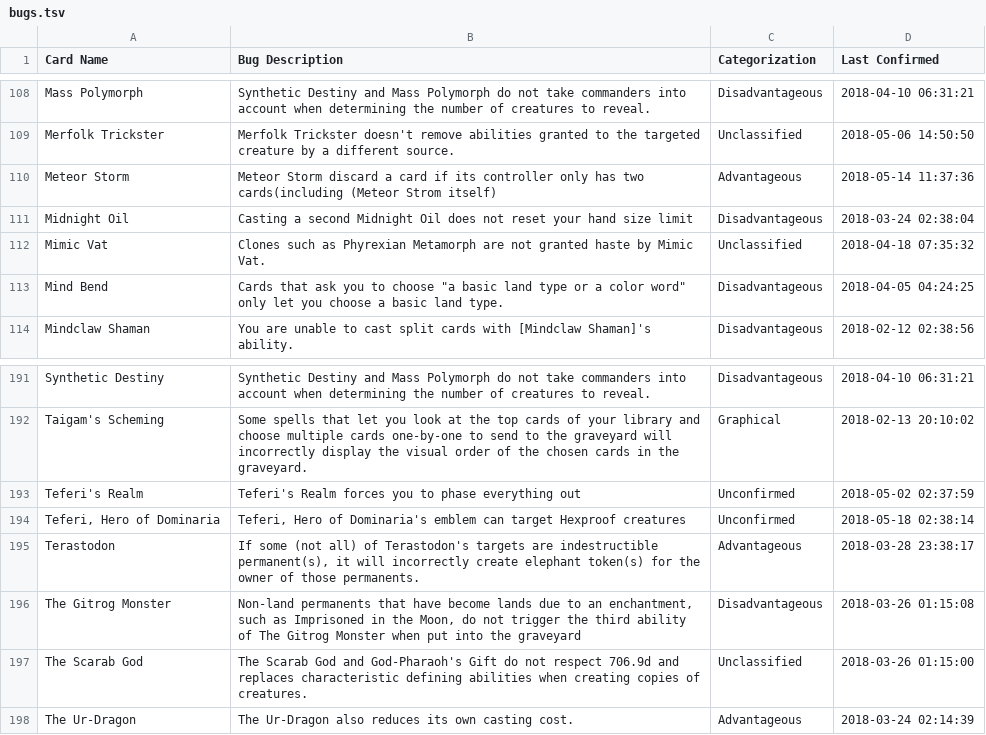
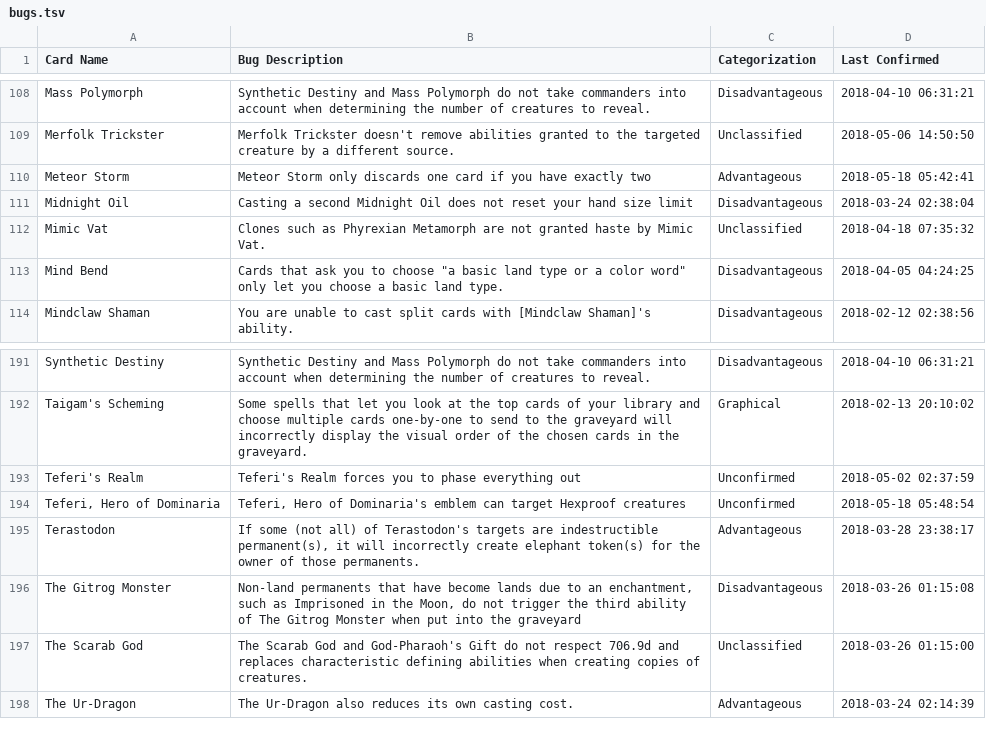
Before and after one commit to PennyDreadfulMTG/modo-bugs, a TSV file: bugs.tsv, drawn as a sheet; only a part is shown, gaps mark what is left out.

Commit message:
Updated Bug List from Issues

```diff
--- a/bugs.tsv
+++ b/bugs.tsv
@@ -109,3 +109,3 @@ Mass Polymorph	Synthetic Destiny and Mass Polymorph do not take commanders into
 Merfolk Trickster	Merfolk Trickster doesn't remove abilities granted to the targeted creature by a different source.	Unclassified	2018-05-06 14:50:50
-Meteor Storm	Meteor Storm discard a card if its controller only has two cards(including (Meteor Strom itself)	Advantageous	2018-05-14 11:37:36
+Meteor Storm	Meteor Storm only discards one card if you have exactly two	Advantageous	2018-05-18 05:42:41
 Midnight Oil	Casting a second Midnight Oil does not reset your hand size limit	Disadvantageous	2018-03-24 02:38:04
@@ -193,3 +193,3 @@ Taigam's Scheming	Some spells that let you look at the top cards of your library
 Teferi's Realm	Teferi's Realm forces you to phase everything out	Unconfirmed	2018-05-02 02:37:59
-Teferi, Hero of Dominaria	Teferi, Hero of Dominaria's emblem can target Hexproof creatures	Unconfirmed	2018-05-18 02:38:14
+Teferi, Hero of Dominaria	Teferi, Hero of Dominaria's emblem can target Hexproof creatures	Unconfirmed	2018-05-18 05:48:54
 Terastodon	If some (not all) of Terastodon's targets are indestructible permanent(s), it will incorrectly create elephant token(s) for the owner of those permanents.	Advantageous	2018-03-28 23:38:17
```
Also changed, not shown: 1 other file.
